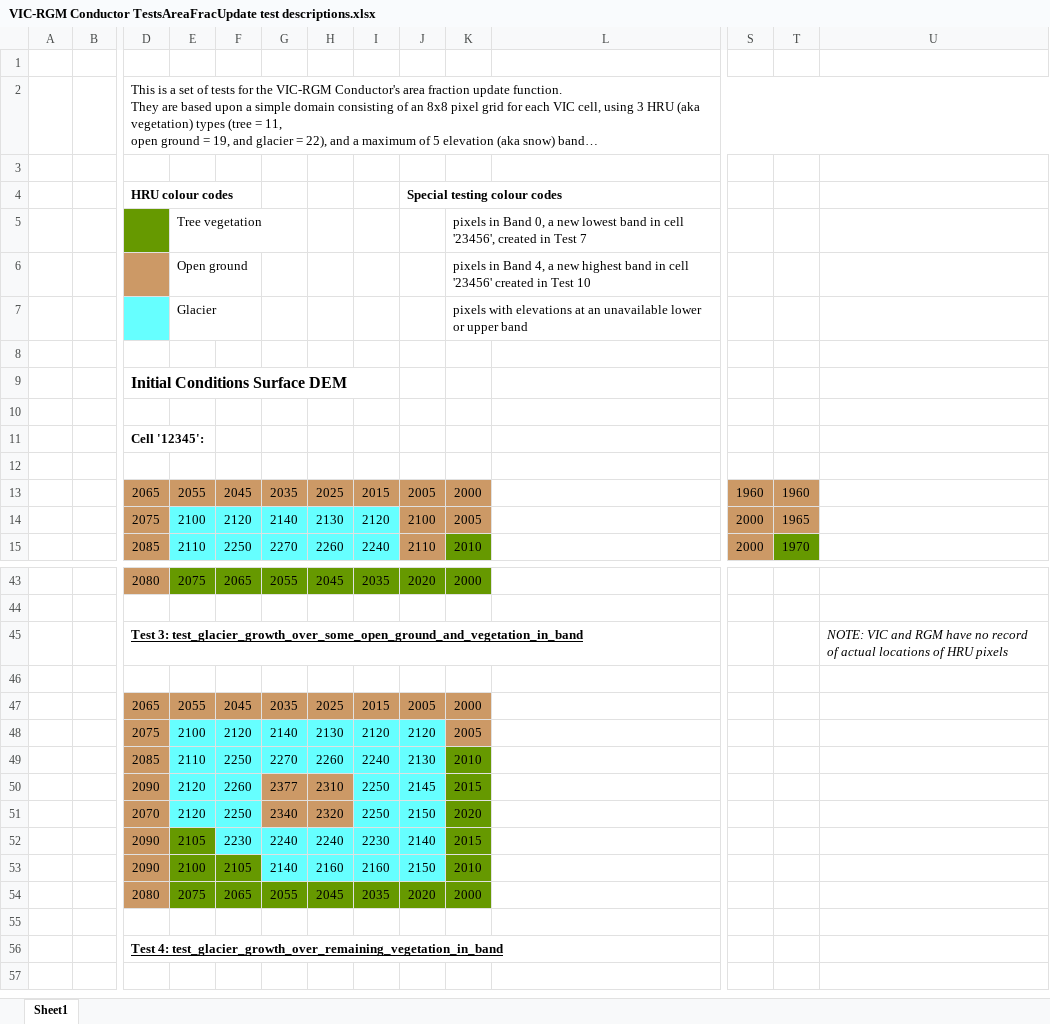
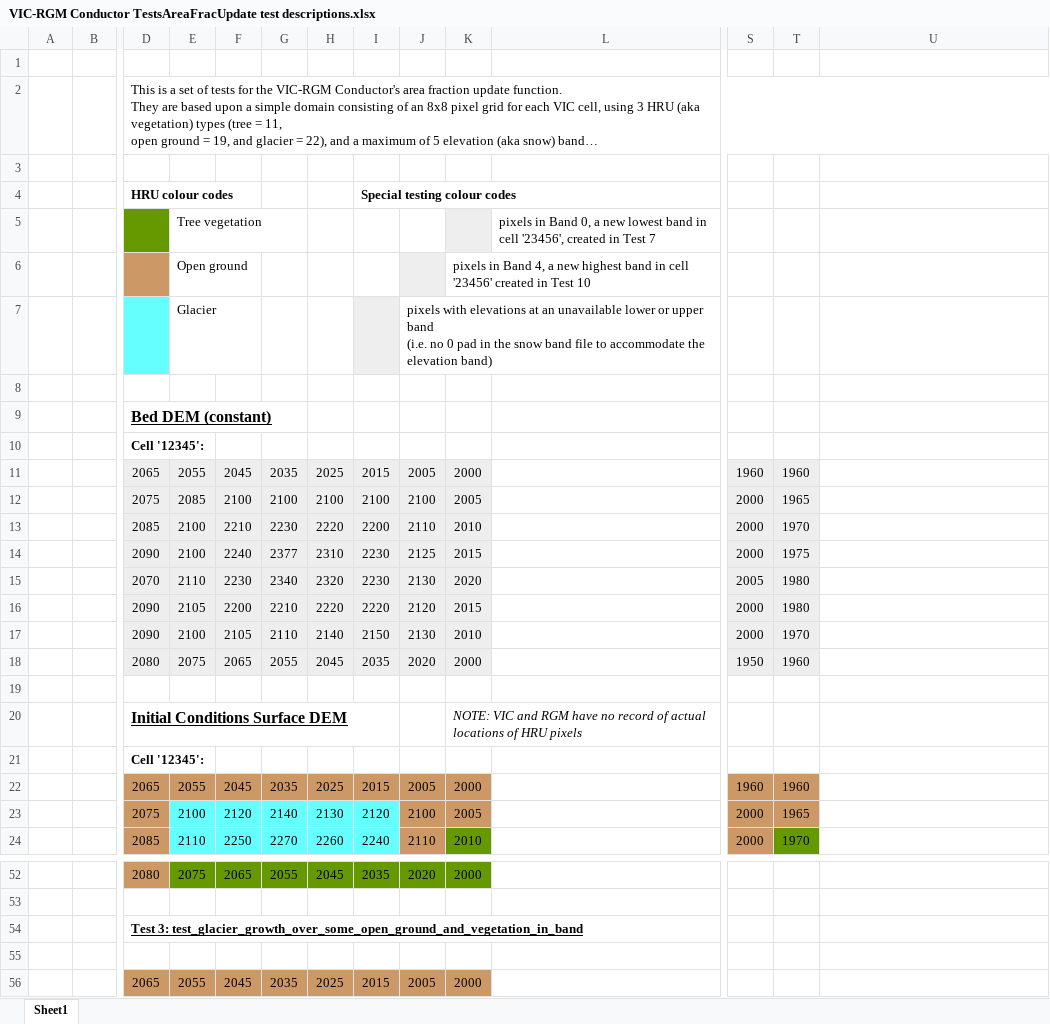
Before and after one commit to pacificclimate/hydro-conductor, an Excel workbook: doc/VIC-RGM Conductor TestsAreaFracUpdate test descriptions.xlsx, sheet Sheet1, drawn as a sheet; only a part is shown, gaps mark what is left out; the shorter side is filled out with more unchanged rows; long unchanged cells end in …; values as stored, in another font and other column widths than the file's, no borders; removed rows and columns are numbered as before the commit, all else as after; rows hold the shown columns only; ↵ is a line break in a cell; the diff names each change by its address in the sheet, - before the commit and + after, or states it on an @@ line.

Commit message:
Further updates / clarifications made to 'VIC-RGM Conductor TestsAreaFracUpdate test descriptions.xlsx'

```diff
--- a/doc/VIC-RGM Conductor TestsAreaFracUpdate test descriptions.xlsx (sheet Sheet1)
+++ b/doc/VIC-RGM Conductor TestsAreaFracUpdate test descriptions.xlsx (sheet Sheet1)
-row 4:  |  | HRU colour codes |  |  |  |  |  | Special testing colour codes
-row 5:  |  |  | Tree vegetation |  |  |  |  |  | pixels in Band 0, a new lowest band in cell '23456', created in Test 7
+row 4:  |  | HRU colour codes |  |  |  |  | Special testing colour codes
+row 5:  |  |  | Tree vegetation |  |  |  |  |  |  | pixels in Band 0, a new lowest band in cell '23456', created in Test 7
-J6 fill: none
+J6 fill: #EEEEEE
-row 7:  |  |  | Glacier |  |  |  |  |  | pixels with elevations at an unavailable lower or upper band
+row 7:  |  |  | Glacier |  |  |  |  | pixels with elevations at an unavailable lower or upper band ↵ (i.e. no 0 pad in the snow band file to accommodate the elevation band)
-D9: Initial Conditions Surface DEM
+D9: Bed DEM (constant)
-D9 underline: off
+D9 underline: on
+row 10:  |  | Cell '12345':
+row 11:  |  | 2065 | 2055 | 2045 | 2035 | 2025 | 2015 | 2005 | 2000 |  | 1960 | 1960
+row 12:  |  | 2075 | 2085 | 2100 | 2100 | 2100 | 2100 | 2100 | 2005 |  | 2000 | 1965
+row 13:  |  | 2085 | 2100 | 2210 | 2230 | 2220 | 2200 | 2110 | 2010 |  | 2000 | 1970
+row 14:  |  | 2090 | 2100 | 2240 | 2377 | 2310 | 2230 | 2125 | 2015 |  | 2000 | 1975
+row 15:  |  | 2070 | 2110 | 2230 | 2340 | 2320 | 2230 | 2130 | 2020 |  | 2005 | 1980
+row 16:  |  | 2090 | 2105 | 2200 | 2210 | 2220 | 2220 | 2120 | 2015 |  | 2000 | 1980
+row 17:  |  | 2090 | 2100 | 2105 | 2110 | 2140 | 2150 | 2130 | 2010 |  | 2000 | 1970
+row 18:  |  | 2080 | 2075 | 2065 | 2055 | 2045 | 2035 | 2020 | 2000 |  | 1950 | 1960
+row 20:  |  | Initial Conditions Surface DEM |  |  |  |  |  |  | NOTE: VIC and RGM have no record of actual locations of HRU pixels
-row 12: (empty)
-U54: NOTE: VIC and RGM have no record of actual locations of HRU pixels
+U54: (empty)
```
Also changed, not shown: formulas that keep their value.
